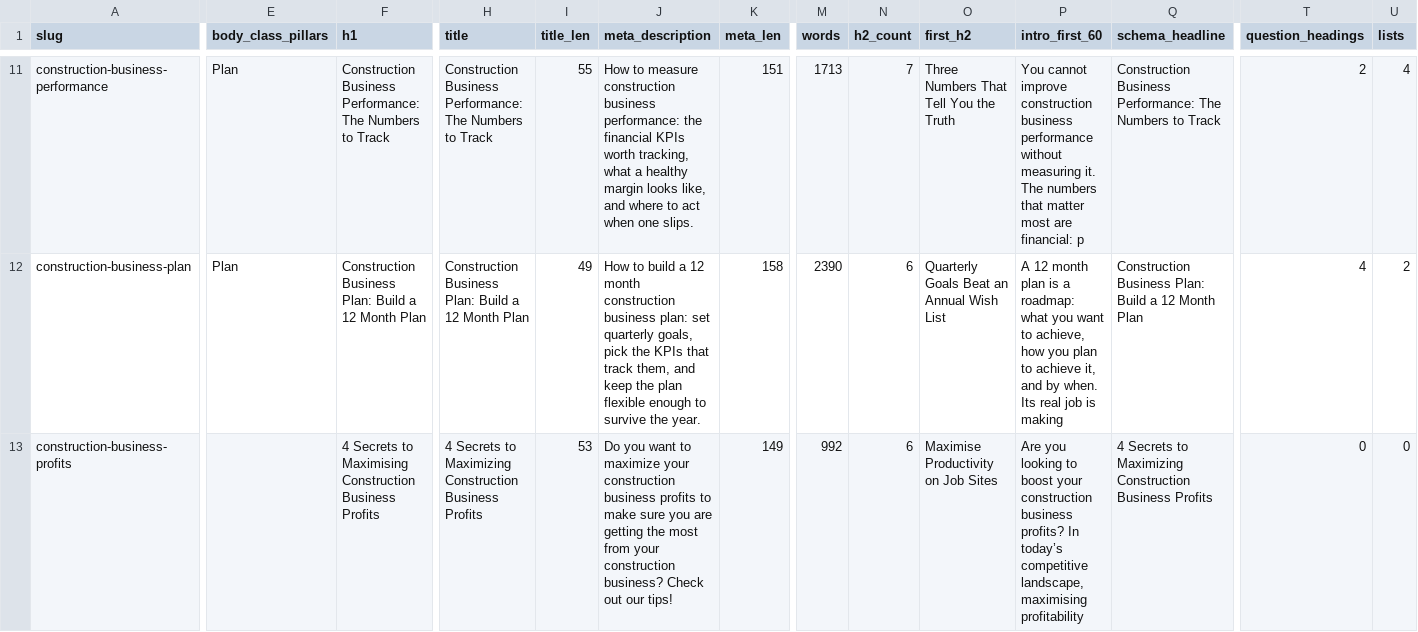
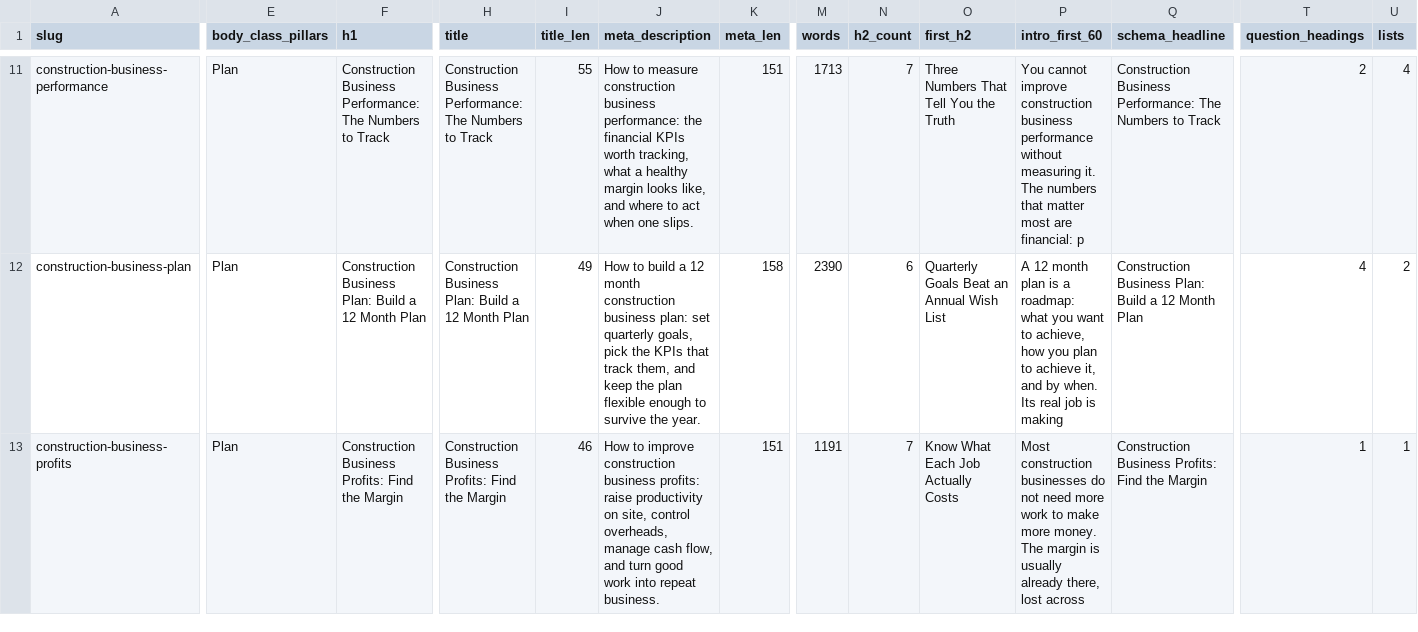
Before and after one commit to DevelopCoachingPty/develop-coaching-website, a CSV file: docs/blog-rollout-inventory.csv, drawn as a sheet; only a part is shown, gaps mark what is left out; the diff covers the shown part only; the diff names each change by its address in the sheet, - before the commit and + after, or states it on an @@ line.

```diff
--- a/docs/blog-rollout-inventory.csv
+++ b/docs/blog-rollout-inventory.csv
-E13 (body_class_pillars): (empty)
+E13 (body_class_pillars): Plan
-F13 (h1): 4 Secrets to Maximising Construction Business Profits
+F13 (h1): Construction Business Profits: Find the Margin
-H13 (title): 4 Secrets to Maximizing Construction Business Profits
+H13 (title): Construction Business Profits: Find the Margin
-I13 (title_len): 53
+I13 (title_len): 46
-J13 (meta_description): Do you want to maximize your construction business profits to make sure you are getting the most from your construction business? Check out our tips!
+J13 (meta_description): How to improve construction business profits: raise productivity on site, control overheads, manage cash flow, and turn good work into repeat business.
-K13 (meta_len): 149
+K13 (meta_len): 151
-M13 (words): 992
+M13 (words): 1191
-N13 (h2_count): 6
+N13 (h2_count): 7
-O13 (first_h2): Maximise Productivity on Job Sites
+O13 (first_h2): Know What Each Job Actually Costs
-P13 (intro_first_60): Are you looking to boost your construction business profits? In today’s competitive landscape, maximising profitability
+P13 (intro_first_60): Most construction businesses do not need more work to make more money. The margin is usually already there, lost across
-Q13 (schema_headline): 4 Secrets to Maximizing Construction Business Profits
+Q13 (schema_headline): Construction Business Profits: Find the Margin
-T13 (question_headings): 0
+T13 (question_headings): 1
-U13 (lists): 0
+U13 (lists): 1
```
Also changed, not shown: 54 edited cells elsewhere in this file, 9 other files.
